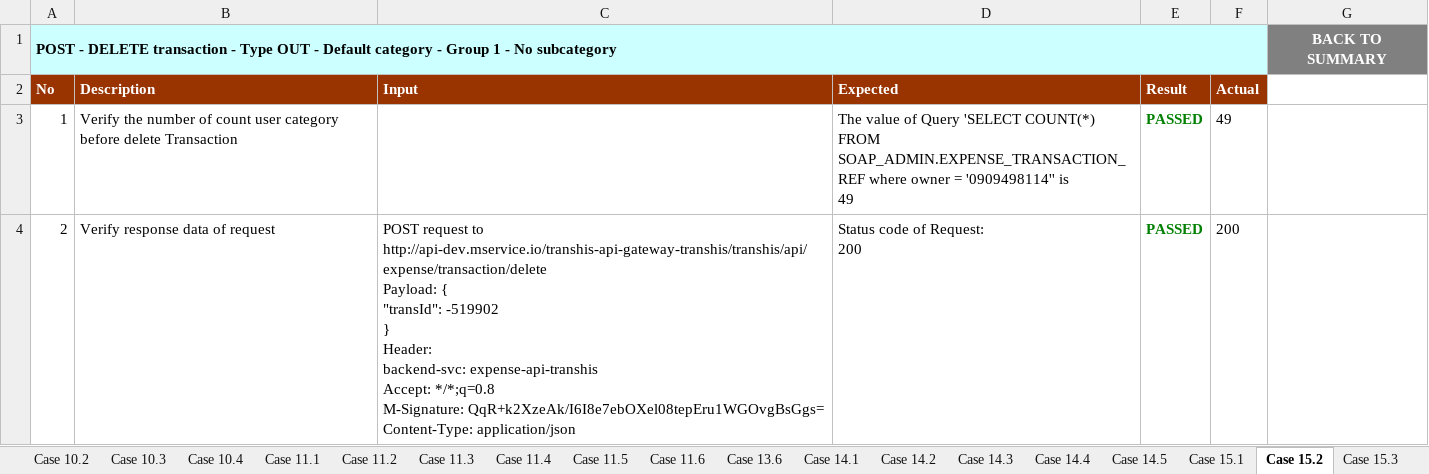
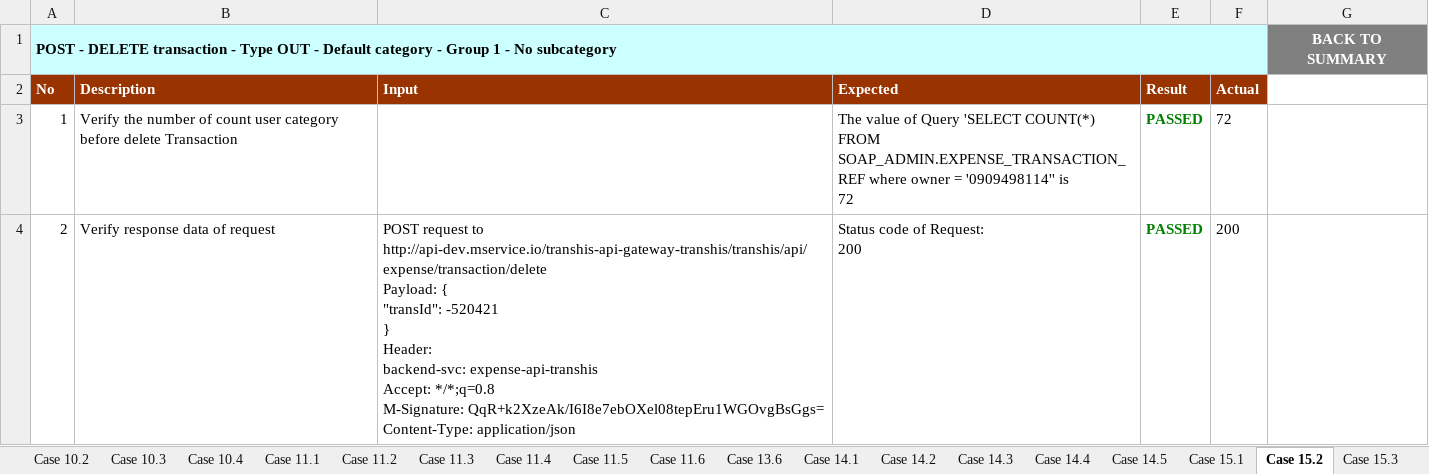
Before and after one commit to dfgdfgertt/AppiumDemoMService, an Excel workbook: test-output/QLCT_Regression_Test.xlsx, sheet Case 15.2, drawn as a sheet; only a part is shown; values as stored, in another font and other column widths than the file's, no borders; charts and pictures not drawn; ↵ is a line break in a cell; the diff covers the shown part only; the diff names each change by its address in the sheet, - before the commit and + after, or states it on an @@ line.

```diff
--- a/test-output/QLCT_Regression_Test.xlsx (sheet Case 15.2)
+++ b/test-output/QLCT_Regression_Test.xlsx (sheet Case 15.2)
-D3 (Expected): …'0909498114'' is ↵ 49
+D3 (Expected): …'0909498114'' is ↵ 72
-F3 (Actual): 49
+F3 (Actual): 72
-C4 (Input): …{ ↵ "transId": -519902 ↵ } ↵ Header:…
+C4 (Input): …{ ↵ "transId": -520421 ↵ } ↵ Header:…
```
Also changed, not shown: 4 edited cells elsewhere in this sheet, sheet Case 5, sheet Summary, sheet Case 20.2, sheet Case 20.1, sheet Case 20.3, sheet Case 13.6, 27 more sheets, other sheet tabs, charts or pictures, 7 other files.
